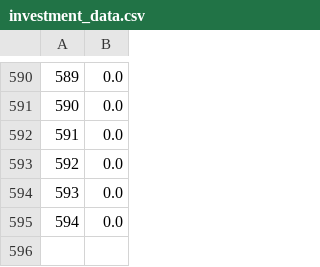
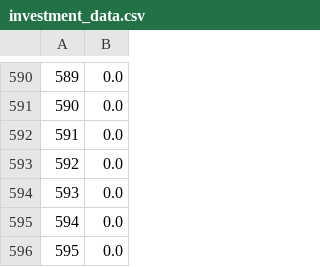
Before and after one commit to PotSergione/sergiosbot, a CSV file: investment_data.csv, drawn as a sheet; only a part is shown, gaps mark what is left out; the diff names each change by its address in the sheet, - before the commit and + after, or states it on an @@ line.

Commit message:
updated

```diff
--- a/investment_data.csv
+++ b/investment_data.csv
+row 596: 595 | 0.0
```
